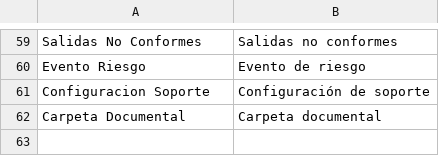
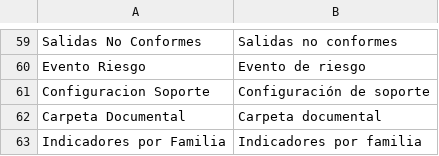
Before and after one commit to SciBack/sgc, a CSV file: sgc/translations/es.csv, drawn as a sheet; only a part is shown, gaps mark what is left out; the diff names each change by its address in the sheet, - before the commit and + after, or states it on an @@ line.

```diff
--- a/sgc/translations/es.csv
+++ b/sgc/translations/es.csv
+row 63: Indicadores por Familia | Indicadores por familia
```
Also changed, not shown: 17 other files.
